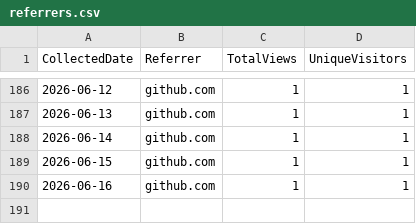
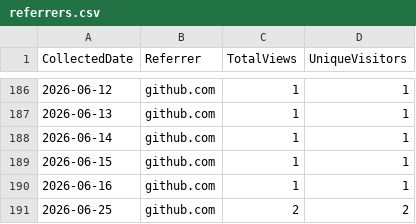
Before and after one commit to ZacharyLuz/Get-AzAIModelAvailability, a CSV file: data/referrers.csv, drawn as a sheet; only a part is shown, gaps mark what is left out.

```diff
--- a/data/referrers.csv
+++ b/data/referrers.csv
@@ -190 +190,2 @@ CollectedDate,Referrer,TotalViews,UniqueVisitors
 "2026-06-16","github.com",1,1
+"2026-06-25","github.com",2,2
```
Also changed, not shown: data/clones.csv, data/views.csv, 3 other files.
